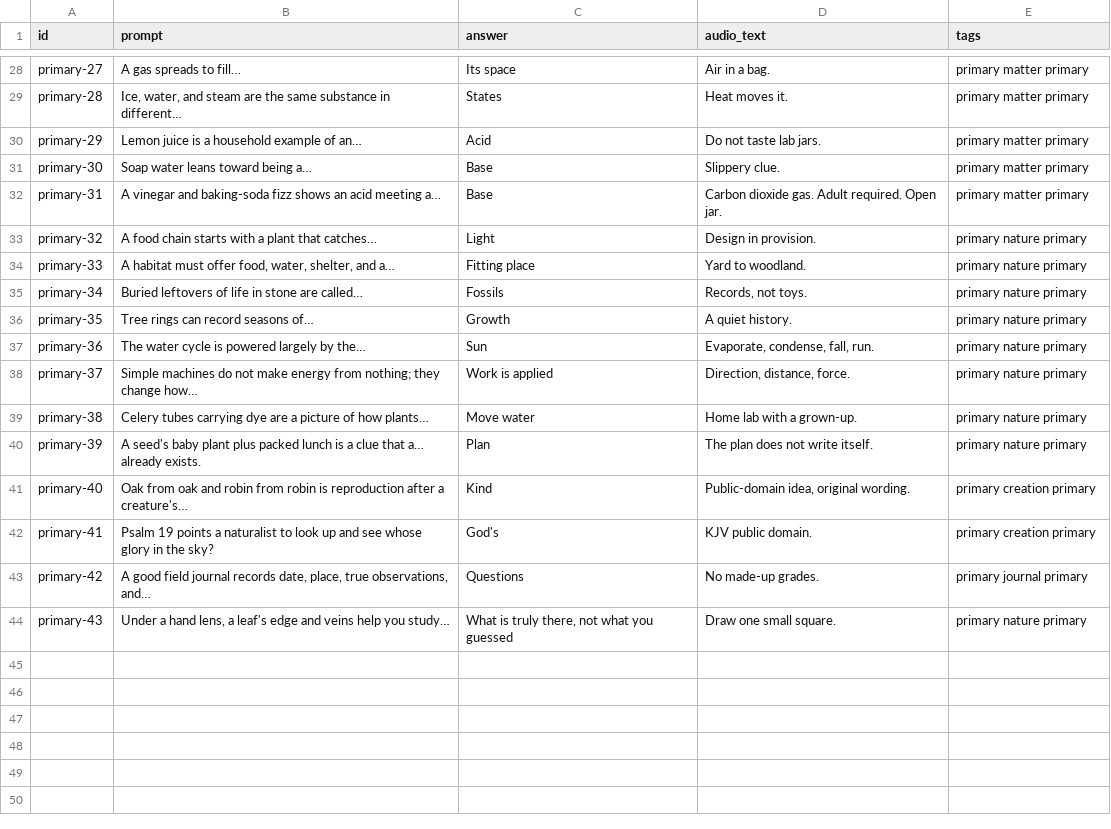
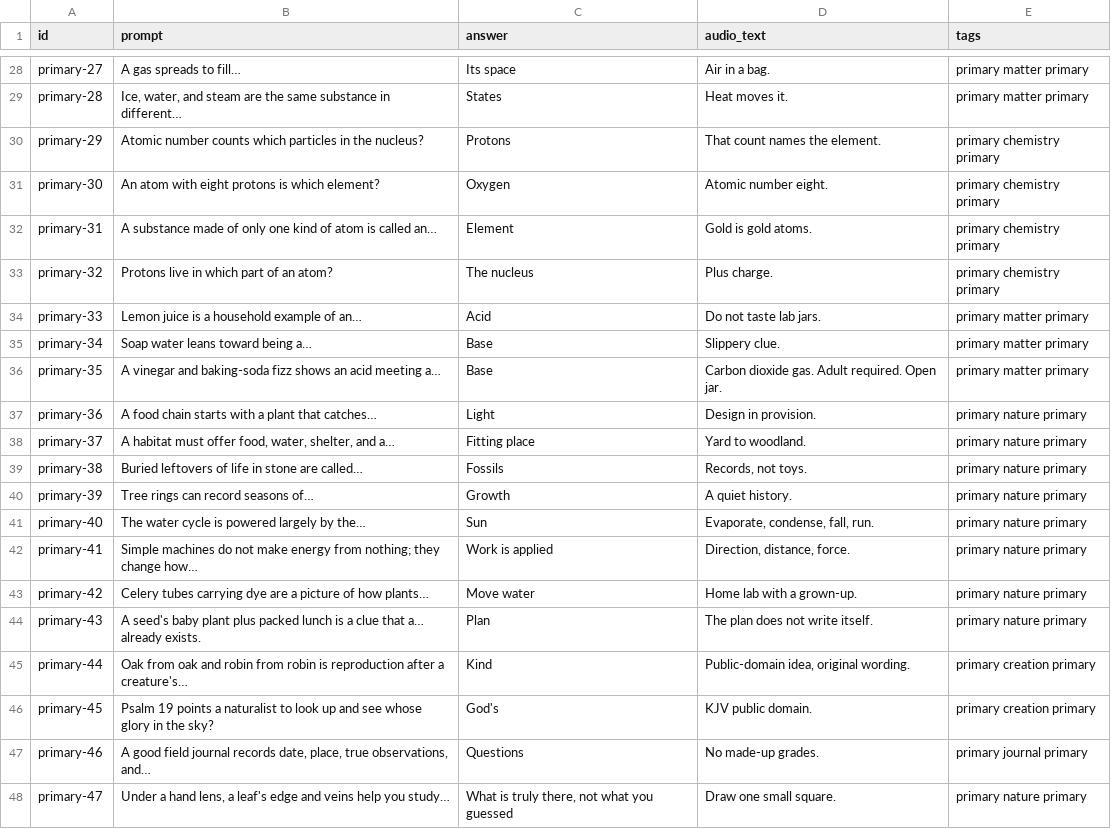
Before and after one commit to CodyTVWeber/tech-learning, a CSV file: homeschool/decks/science-src/csv/primary.csv, drawn as a sheet; only a part is shown, gaps mark what is left out.

```diff
--- a/homeschool/decks/science-src/csv/primary.csv
+++ b/homeschool/decks/science-src/csv/primary.csv
@@ -29,16 +29,20 @@ primary-27,A gas spreads to fill…,Its space,Air in a bag.,primary matter prima
 primary-28,"Ice, water, and steam are the same substance in different…",States,Heat moves it.,primary matter primary
-primary-29,Lemon juice is a household example of an…,Acid,Do not taste lab jars.,primary matter primary
-primary-30,Soap water leans toward being a…,Base,Slippery clue.,primary matter primary
-primary-31,A vinegar and baking-soda fizz shows an acid meeting a…,Base,Carbon dioxide gas. Adult required. Open jar.,primary matter primary
-primary-32,A food chain starts with a plant that catches…,Light,Design in provision.,primary nature primary
-primary-33,"A habitat must offer food, water, shelter, and a…",Fitting place,Yard to woodland.,primary nature primary
-primary-34,Buried leftovers of life in stone are called…,Fossils,"Records, not toys.",primary nature primary
-primary-35,Tree rings can record seasons of…,Growth,A quiet history.,primary nature primary
-primary-36,The water cycle is powered largely by the…,Sun,"Evaporate, condense, fall, run.",primary nature primary
-primary-37,Simple machines do not make energy from nothing; they change how…,Work is applied,"Direction, distance, force.",primary nature primary
-primary-38,Celery tubes carrying dye are a picture of how plants…,Move water,Home lab with a grown-up.,primary nature primary
-primary-39,A seed's baby plant plus packed lunch is a clue that a… already exists.,Plan,The plan does not write itself.,primary nature primary
-primary-40,Oak from oak and robin from robin is reproduction after a creature's…,Kind,"Public-domain idea, original wording.",primary creation primary
-primary-41,Psalm 19 points a naturalist to look up and see whose glory in the sky?,God's,KJV public domain.,primary creation primary
-primary-42,"A good field journal records date, place, true observations, and…",Questions,No made-up grades.,primary journal primary
-primary-43,"Under a hand lens, a leaf's edge and veins help you study…","What is truly there, not what you guessed",Draw one small square.,primary nature primary
+primary-29,Atomic number counts which particles in the nucleus?,Protons,That count names the element.,primary chemistry primary
+primary-30,An atom with eight protons is which element?,Oxygen,Atomic number eight.,primary chemistry primary
+primary-31,A substance made of only one kind of atom is called an…,Element,Gold is gold atoms.,primary chemistry primary
+primary-32,Protons live in which part of an atom?,The nucleus,Plus charge.,primary chemistry primary
+primary-33,Lemon juice is a household example of an…,Acid,Do not taste lab jars.,primary matter primary
+primary-34,Soap water leans toward being a…,Base,Slippery clue.,primary matter primary
+primary-35,A vinegar and baking-soda fizz shows an acid meeting a…,Base,Carbon dioxide gas. Adult required. Open jar.,primary matter primary
+primary-36,A food chain starts with a plant that catches…,Light,Design in provision.,primary nature primary
+primary-37,"A habitat must offer food, water, shelter, and a…",Fitting place,Yard to woodland.,primary nature primary
+primary-38,Buried leftovers of life in stone are called…,Fossils,"Records, not toys.",primary nature primary
+primary-39,Tree rings can record seasons of…,Growth,A quiet history.,primary nature primary
+primary-40,The water cycle is powered largely by the…,Sun,"Evaporate, condense, fall, run.",primary nature primary
+primary-41,Simple machines do not make energy from nothing; they change how…,Work is applied,"Direction, distance, force.",primary nature primary
+primary-42,Celery tubes carrying dye are a picture of how plants…,Move water,Home lab with a grown-up.,primary nature primary
+primary-43,A seed's baby plant plus packed lunch is a clue that a… already exists.,Plan,The plan does not write itself.,primary nature primary
+primary-44,Oak from oak and robin from robin is reproduction after a creature's…,Kind,"Public-domain idea, original wording.",primary creation primary
+primary-45,Psalm 19 points a naturalist to look up and see whose glory in the sky?,God's,KJV public domain.,primary creation primary
+primary-46,"A good field journal records date, place, true observations, and…",Questions,No made-up grades.,primary journal primary
+primary-47,"Under a hand lens, a leaf's edge and veins help you study…","What is truly there, not what you guessed",Draw one small square.,primary nature primary
```
Also changed, not shown: homeschool/decks/science-src/csv/all.csv, homeschool/decks/science.csv, 20 other files.
